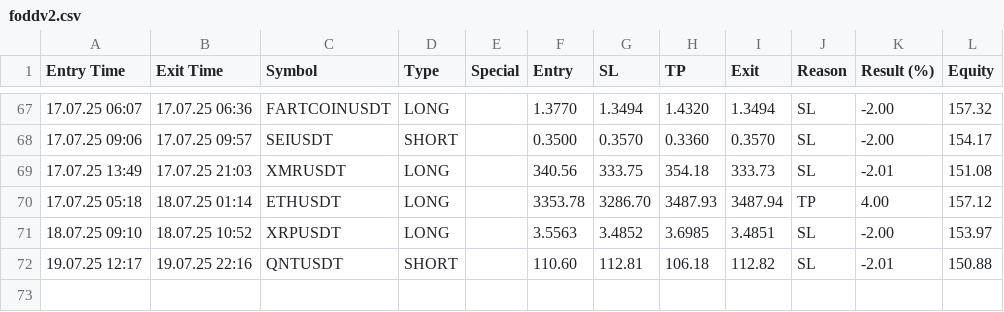
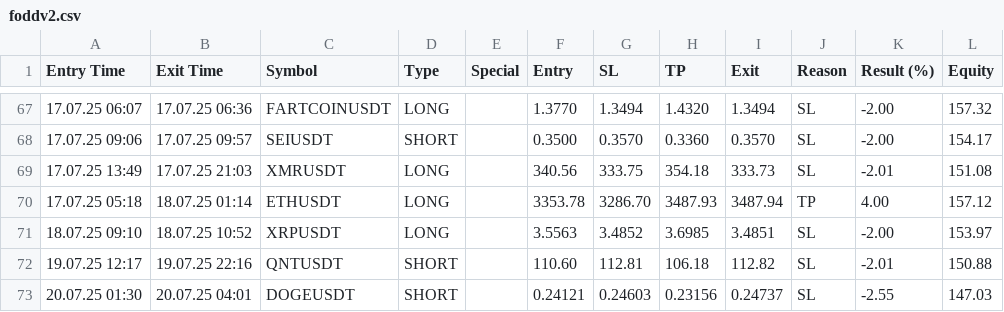
Before and after one commit to vFODD/FODDSIGNAL, a CSV file: foddv2.csv, drawn as a sheet; only a part is shown, gaps mark what is left out; the diff names each change by its address in the sheet, - before the commit and + after, or states it on an @@ line.

Commit message:
Güncelleme - 2025-07-20 04:02:09

```diff
--- a/foddv2.csv
+++ b/foddv2.csv
+row 73: 20.07.25 01:30 | 20.07.25 04:01 | DOGEUSDT | SHORT |  | 0.24121 | 0.24603 | 0.23156 | 0.24737 | SL | -2.55 | 147.03
```
